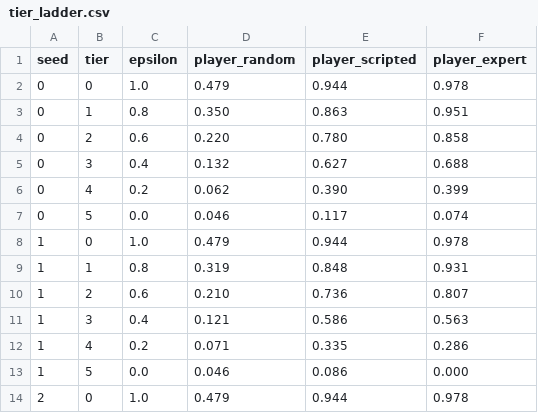
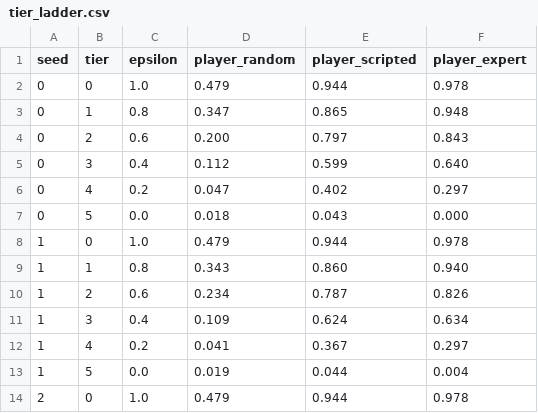
Before and after one commit to IvanKennethBibat/reinforcement-learning-prai-0, a CSV file: results/tier_ladder.csv, drawn as a sheet; only a part is shown; the diff covers the shown part only.

```diff
--- a/results/tier_ladder.csv
+++ b/results/tier_ladder.csv
@@ -2,13 +2,13 @@ seed,tier,epsilon,player_random,player_scripted,player_expert
 0,0,1.0,0.479,0.944,0.978
-0,1,0.8,0.350,0.863,0.951
-0,2,0.6,0.220,0.780,0.858
-0,3,0.4,0.132,0.627,0.688
-0,4,0.2,0.062,0.390,0.399
-0,5,0.0,0.046,0.117,0.074
+0,1,0.8,0.347,0.865,0.948
+0,2,0.6,0.200,0.797,0.843
+0,3,0.4,0.112,0.599,0.640
+0,4,0.2,0.047,0.402,0.297
+0,5,0.0,0.018,0.043,0.000
 1,0,1.0,0.479,0.944,0.978
-1,1,0.8,0.319,0.848,0.931
-1,2,0.6,0.210,0.736,0.807
-1,3,0.4,0.121,0.586,0.563
-1,4,0.2,0.071,0.335,0.286
-1,5,0.0,0.046,0.086,0.000
+1,1,0.8,0.343,0.860,0.940
+1,2,0.6,0.234,0.787,0.826
+1,3,0.4,0.109,0.624,0.634
+1,4,0.2,0.041,0.367,0.297
+1,5,0.0,0.019,0.044,0.004
 2,0,1.0,0.479,0.944,0.978
```
Also changed, not shown: 15 edited cells elsewhere in this file, results/baselines.csv, results/dda_summary.csv, 18 other files.
